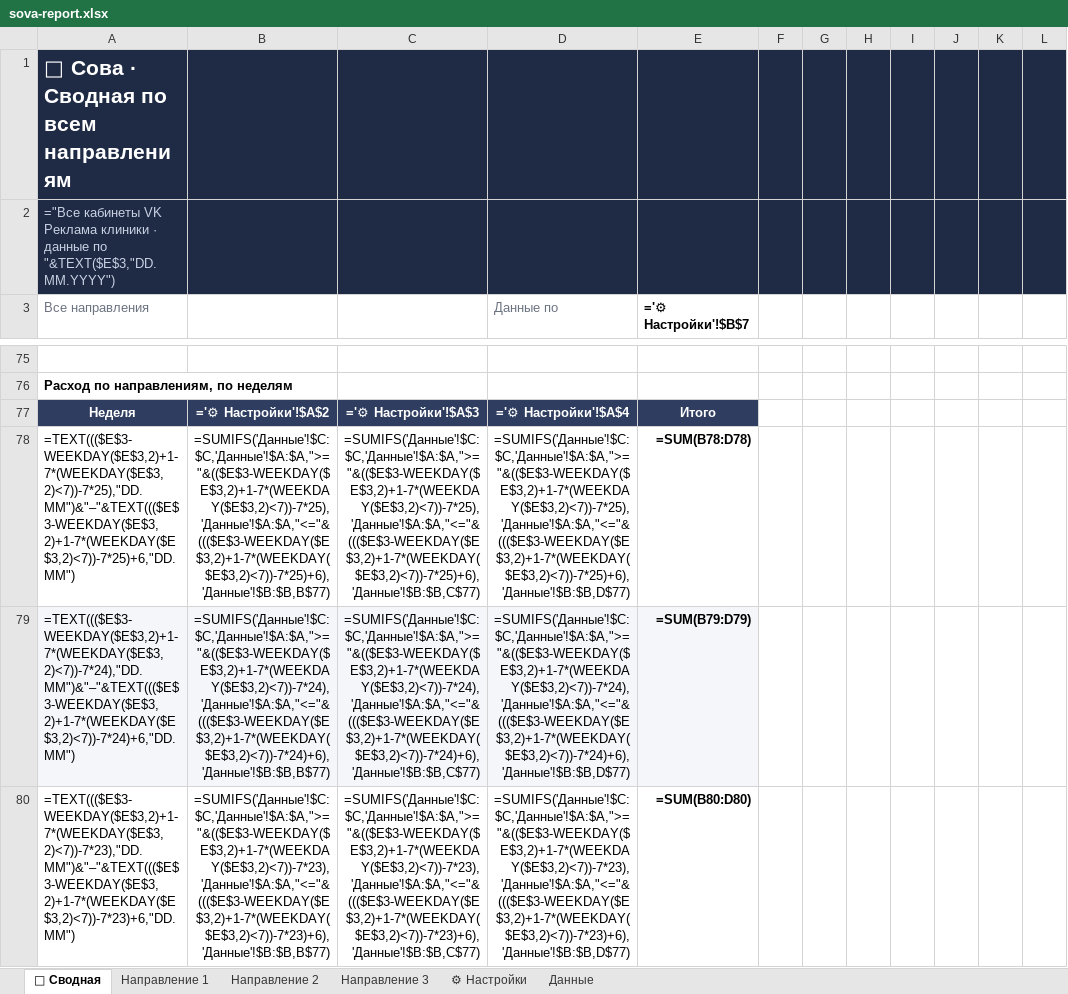
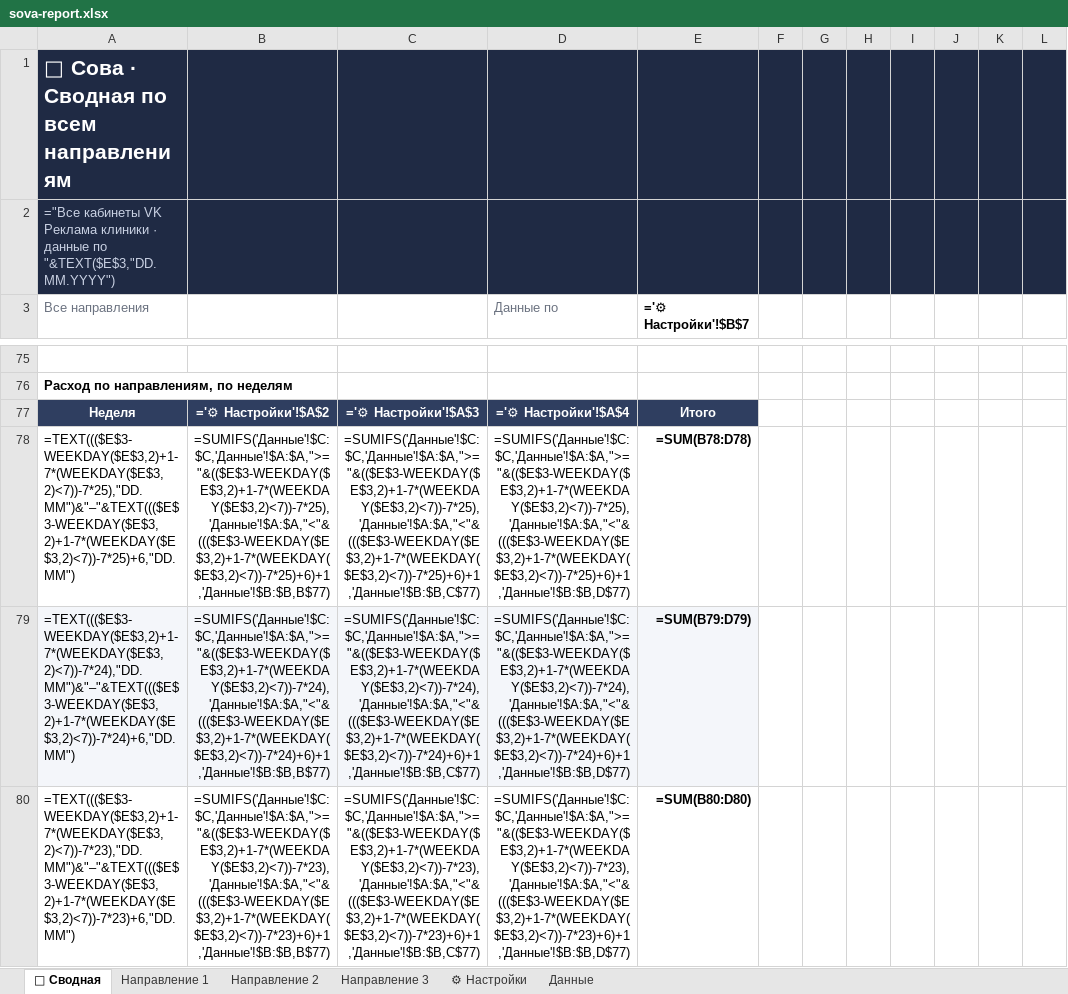
Before and after one commit to alimoffmaxim-cpu/alimoff363, an Excel workbook: sova-report/sova-report.xlsx, sheet 🦉 Сводная, drawn as a sheet; only a part is shown, gaps mark what is left out; values as stored, in another font and other column widths than the file's, no borders; formulas without a stored value are shown as written; charts and pictures and conditional formats not drawn; the diff covers the shown part only; the diff names each change by its address in the sheet, - before the commit and + after, or states it on an @@ line.

```diff
--- a/sova-report/sova-report.xlsx (sheet 🦉 Сводная)
+++ b/sova-report/sova-report.xlsx (sheet 🦉 Сводная)
-B78: =SUMIFS('Данные'!$C:$C,'Данные'!$A:$A,">="&(($E$3-WEEKDAY($E$3,2)+1-7*(WEEKDAY($E$3,2)<7))-7*25),'Данные'!$A:$A,"<="&((($E$3-WEEKDAY($E$3,2)+1-7*(WEEKDAY($E$3,2)<7))-7*25)+6),'Данные'!$B:$B,B$77)
+B78: =SUMIFS('Данные'!$C:$C,'Данные'!$A:$A,">="&(($E$3-WEEKDAY($E$3,2)+1-7*(WEEKDAY($E$3,2)<7))-7*25),'Данные'!$A:$A,"<"&((($E$3-WEEKDAY($E$3,2)+1-7*(WEEKDAY($E$3,2)<7))-7*25)+6)+1,'Данные'!$B:$B,B$77)
-C78: =SUMIFS('Данные'!$C:$C,'Данные'!$A:$A,">="&(($E$3-WEEKDAY($E$3,2)+1-7*(WEEKDAY($E$3,2)<7))-7*25),'Данные'!$A:$A,"<="&((($E$3-WEEKDAY($E$3,2)+1-7*(WEEKDAY($E$3,2)<7))-7*25)+6),'Данные'!$B:$B,C$77)
+C78: =SUMIFS('Данные'!$C:$C,'Данные'!$A:$A,">="&(($E$3-WEEKDAY($E$3,2)+1-7*(WEEKDAY($E$3,2)<7))-7*25),'Данные'!$A:$A,"<"&((($E$3-WEEKDAY($E$3,2)+1-7*(WEEKDAY($E$3,2)<7))-7*25)+6)+1,'Данные'!$B:$B,C$77)
-D78 (Данные по): =SUMIFS('Данные'!$C:$C,'Данные'!$A:$A,">="&(($E$3-WEEKDAY($E$3,2)+1-7*(WEEKDAY($E$3,2)<7))-7*25),'Данные'!$A:$A,"<="&((($E$3-WEEKDAY($E$3,2)+1-7*(WEEKDAY($E$3,2)<7))-7*25)+6),'Данные'!$B:$B,D$77)
+D78 (Данные по): =SUMIFS('Данные'!$C:$C,'Данные'!$A:$A,">="&(($E$3-WEEKDAY($E$3,2)+1-7*(WEEKDAY($E$3,2)<7))-7*25),'Данные'!$A:$A,"<"&((($E$3-WEEKDAY($E$3,2)+1-7*(WEEKDAY($E$3,2)<7))-7*25)+6)+1,'Данные'!$B:$B,D$77)
-B79: =SUMIFS('Данные'!$C:$C,'Данные'!$A:$A,">="&(($E$3-WEEKDAY($E$3,2)+1-7*(WEEKDAY($E$3,2)<7))-7*24),'Данные'!$A:$A,"<="&((($E$3-WEEKDAY($E$3,2)+1-7*(WEEKDAY($E$3,2)<7))-7*24)+6),'Данные'!$B:$B,B$77)
+B79: =SUMIFS('Данные'!$C:$C,'Данные'!$A:$A,">="&(($E$3-WEEKDAY($E$3,2)+1-7*(WEEKDAY($E$3,2)<7))-7*24),'Данные'!$A:$A,"<"&((($E$3-WEEKDAY($E$3,2)+1-7*(WEEKDAY($E$3,2)<7))-7*24)+6)+1,'Данные'!$B:$B,B$77)
-C79: =SUMIFS('Данные'!$C:$C,'Данные'!$A:$A,">="&(($E$3-WEEKDAY($E$3,2)+1-7*(WEEKDAY($E$3,2)<7))-7*24),'Данные'!$A:$A,"<="&((($E$3-WEEKDAY($E$3,2)+1-7*(WEEKDAY($E$3,2)<7))-7*24)+6),'Данные'!$B:$B,C$77)
+C79: =SUMIFS('Данные'!$C:$C,'Данные'!$A:$A,">="&(($E$3-WEEKDAY($E$3,2)+1-7*(WEEKDAY($E$3,2)<7))-7*24),'Данные'!$A:$A,"<"&((($E$3-WEEKDAY($E$3,2)+1-7*(WEEKDAY($E$3,2)<7))-7*24)+6)+1,'Данные'!$B:$B,C$77)
-D79 (Данные по): =SUMIFS('Данные'!$C:$C,'Данные'!$A:$A,">="&(($E$3-WEEKDAY($E$3,2)+1-7*(WEEKDAY($E$3,2)<7))-7*24),'Данные'!$A:$A,"<="&((($E$3-WEEKDAY($E$3,2)+1-7*(WEEKDAY($E$3,2)<7))-7*24)+6),'Данные'!$B:$B,D$77)
+D79 (Данные по): =SUMIFS('Данные'!$C:$C,'Данные'!$A:$A,">="&(($E$3-WEEKDAY($E$3,2)+1-7*(WEEKDAY($E$3,2)<7))-7*24),'Данные'!$A:$A,"<"&((($E$3-WEEKDAY($E$3,2)+1-7*(WEEKDAY($E$3,2)<7))-7*24)+6)+1,'Данные'!$B:$B,D$77)
-B80: =SUMIFS('Данные'!$C:$C,'Данные'!$A:$A,">="&(($E$3-WEEKDAY($E$3,2)+1-7*(WEEKDAY($E$3,2)<7))-7*23),'Данные'!$A:$A,"<="&((($E$3-WEEKDAY($E$3,2)+1-7*(WEEKDAY($E$3,2)<7))-7*23)+6),'Данные'!$B:$B,B$77)
+B80: =SUMIFS('Данные'!$C:$C,'Данные'!$A:$A,">="&(($E$3-WEEKDAY($E$3,2)+1-7*(WEEKDAY($E$3,2)<7))-7*23),'Данные'!$A:$A,"<"&((($E$3-WEEKDAY($E$3,2)+1-7*(WEEKDAY($E$3,2)<7))-7*23)+6)+1,'Данные'!$B:$B,B$77)
-C80: =SUMIFS('Данные'!$C:$C,'Данные'!$A:$A,">="&(($E$3-WEEKDAY($E$3,2)+1-7*(WEEKDAY($E$3,2)<7))-7*23),'Данные'!$A:$A,"<="&((($E$3-WEEKDAY($E$3,2)+1-7*(WEEKDAY($E$3,2)<7))-7*23)+6),'Данные'!$B:$B,C$77)
+C80: =SUMIFS('Данные'!$C:$C,'Данные'!$A:$A,">="&(($E$3-WEEKDAY($E$3,2)+1-7*(WEEKDAY($E$3,2)<7))-7*23),'Данные'!$A:$A,"<"&((($E$3-WEEKDAY($E$3,2)+1-7*(WEEKDAY($E$3,2)<7))-7*23)+6)+1,'Данные'!$B:$B,C$77)
-D80 (Данные по): =SUMIFS('Данные'!$C:$C,'Данные'!$A:$A,">="&(($E$3-WEEKDAY($E$3,2)+1-7*(WEEKDAY($E$3,2)<7))-7*23),'Данные'!$A:$A,"<="&((($E$3-WEEKDAY($E$3,2)+1-7*(WEEKDAY($E$3,2)<7))-7*23)+6),'Данные'!$B:$B,D$77)
+D80 (Данные по): =SUMIFS('Данные'!$C:$C,'Данные'!$A:$A,">="&(($E$3-WEEKDAY($E$3,2)+1-7*(WEEKDAY($E$3,2)<7))-7*23),'Данные'!$A:$A,"<"&((($E$3-WEEKDAY($E$3,2)+1-7*(WEEKDAY($E$3,2)<7))-7*23)+6)+1,'Данные'!$B:$B,D$77)
```
Also changed, not shown: 239 edited cells elsewhere in this sheet, sheet Направление 1, sheet Направление 2, sheet Направление 3, sheet ⚙ Настройки, 9 other files.
